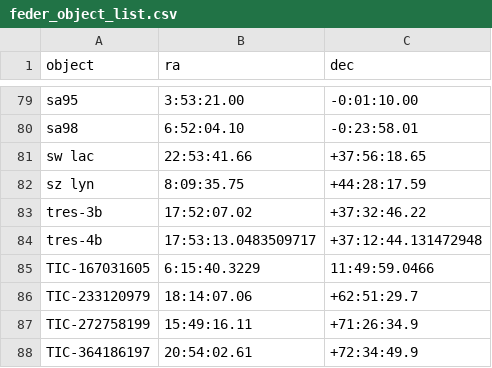
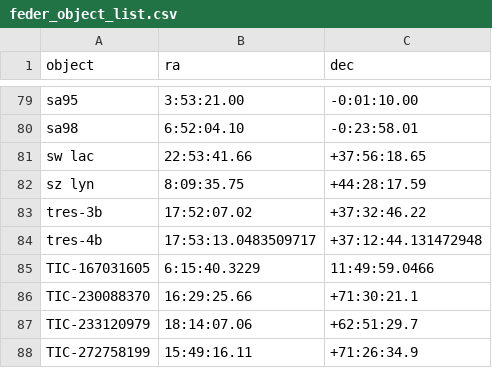
Before and after one commit to mwcraig/feder-object-list-OLD, a CSV file: feder_object_list.csv, drawn as a sheet; only a part is shown, gaps mark what is left out; the shorter side is filled out with more unchanged rows; the diff names each change by its address in the sheet, - before the commit and + after, or states it on an @@ line.

Commit message:
Add another TIC

```diff
--- a/feder_object_list.csv
+++ b/feder_object_list.csv
+row 86: TIC-230088370 | 16:29:25.66 | +71:30:21.1
```
